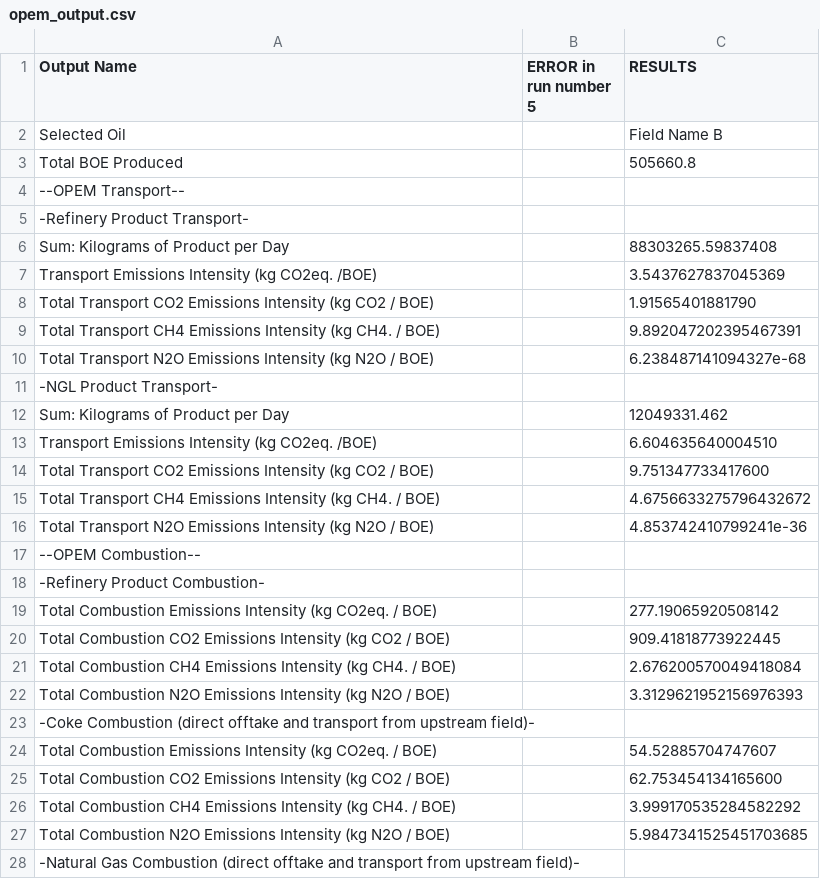
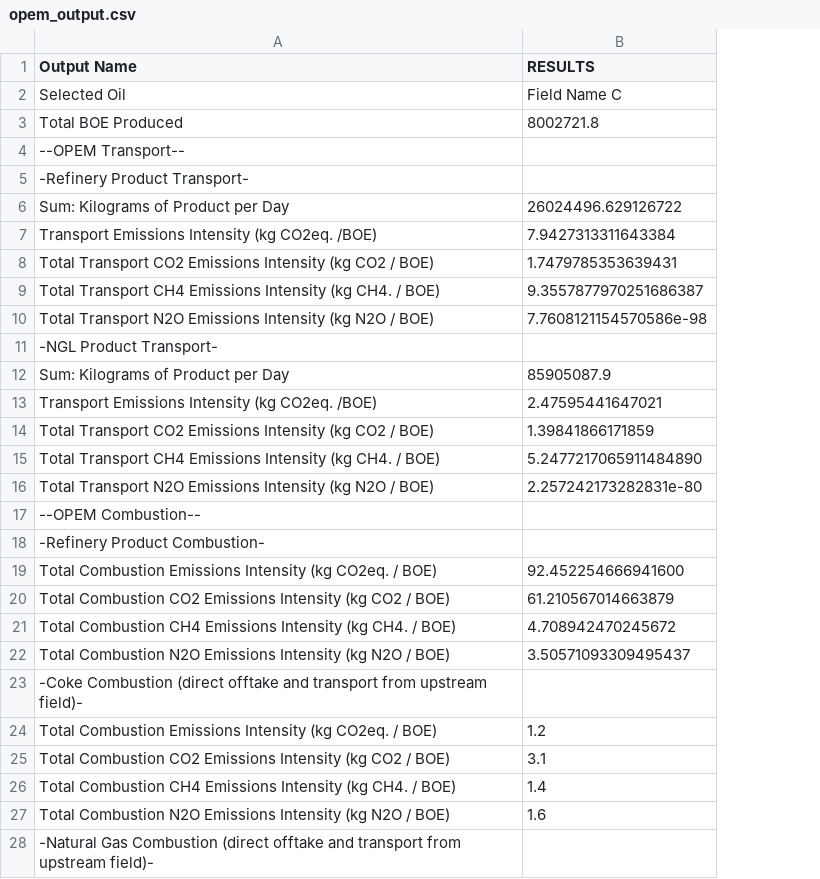
Before and after one commit to RMI/OPEM, a CSV file: opem_output.csv, drawn as a sheet; only a part is shown; removed rows and columns are numbered as before the commit, all else as after; the diff covers the shown part only; the diff names each change by its address in the sheet, - before the commit and + after, or states it on an @@ line.

```diff
--- a/opem_output.csv
+++ b/opem_output.csv
-column B (ERROR in run number 5), empty
-B2 (RESULTS): Field Name B
+B2 (RESULTS): Field Name C
-B3 (RESULTS): 505660.8
+B3 (RESULTS): 8002721.8
-B6 (RESULTS): 88303265.59837408
+B6 (RESULTS): 26024496.629126722
-B7 (RESULTS): 3.5437627837045369
+B7 (RESULTS): 7.9427313311643384
-B8 (RESULTS): 1.91565401881790
+B8 (RESULTS): 1.7479785353639431
-B9 (RESULTS): 9.892047202395467391
+B9 (RESULTS): 9.3557877970251686387
-B10 (RESULTS): 6.238487141094327e-68
+B10 (RESULTS): 7.7608121154570586e-98
-B12 (RESULTS): 12049331.462
+B12 (RESULTS): 85905087.9
-B13 (RESULTS): 6.604635640004510
+B13 (RESULTS): 2.47595441647021
-B14 (RESULTS): 9.751347733417600
+B14 (RESULTS): 1.39841866171859
-B15 (RESULTS): 4.6756633275796432672
+B15 (RESULTS): 5.2477217065911484890
-B16 (RESULTS): 4.853742410799241e-36
+B16 (RESULTS): 2.257242173282831e-80
-B19 (RESULTS): 277.19065920508142
+B19 (RESULTS): 92.452254666941600
-B20 (RESULTS): 909.41818773922445
+B20 (RESULTS): 61.210567014663879
-B21 (RESULTS): 2.676200570049418084
+B21 (RESULTS): 4.708942470245672
-B22 (RESULTS): 3.3129621952156976393
+B22 (RESULTS): 3.50571093309495437
-B24 (RESULTS): 54.52885704747607
+B24 (RESULTS): 1.2
-B25 (RESULTS): 62.753454134165600
+B25 (RESULTS): 3.1
-B26 (RESULTS): 3.999170535284582292
+B26 (RESULTS): 1.4
-B27 (RESULTS): 5.9847341525451703685
+B27 (RESULTS): 1.6
```
Also changed, not shown: 17 edited cells elsewhere in this file, 3 other files.
